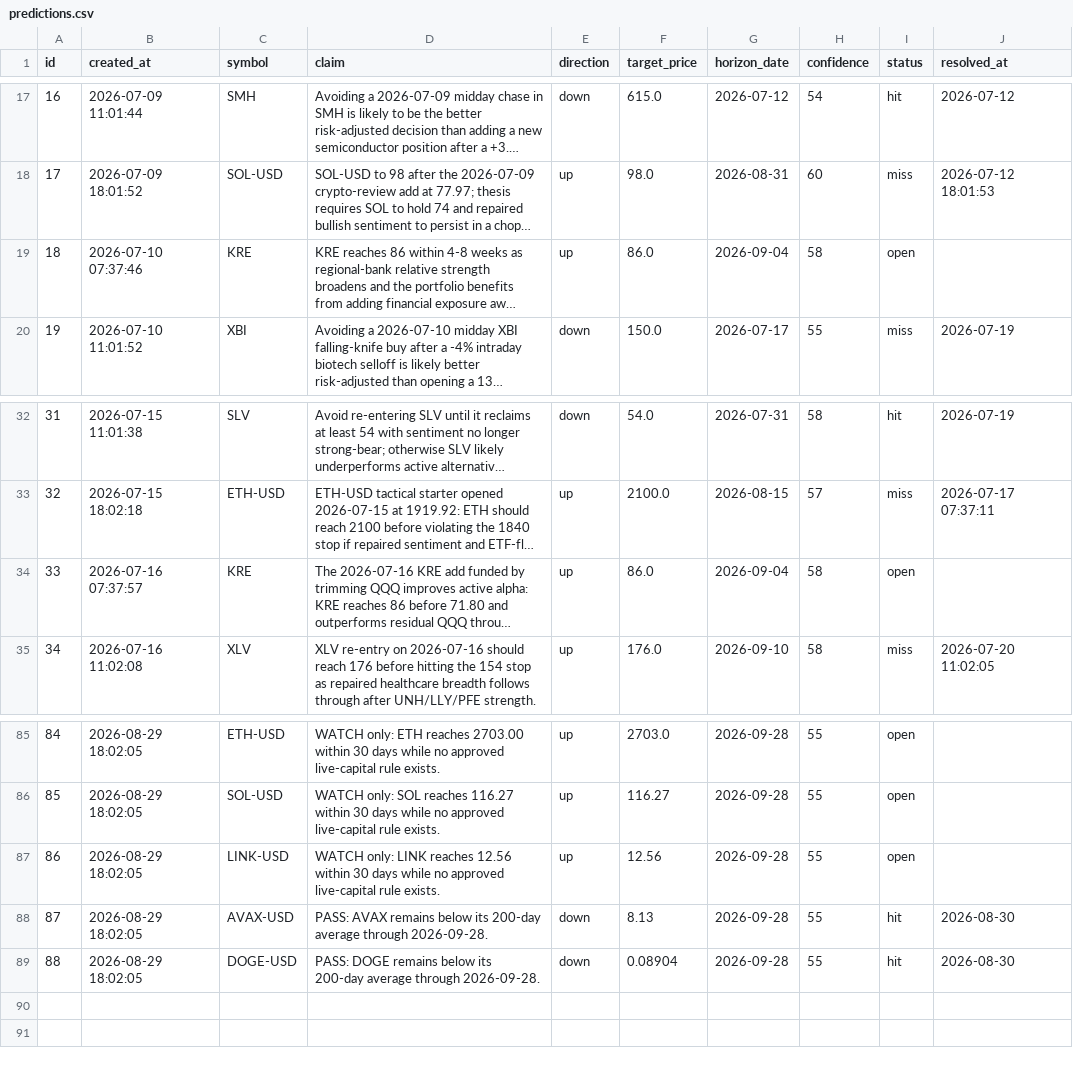
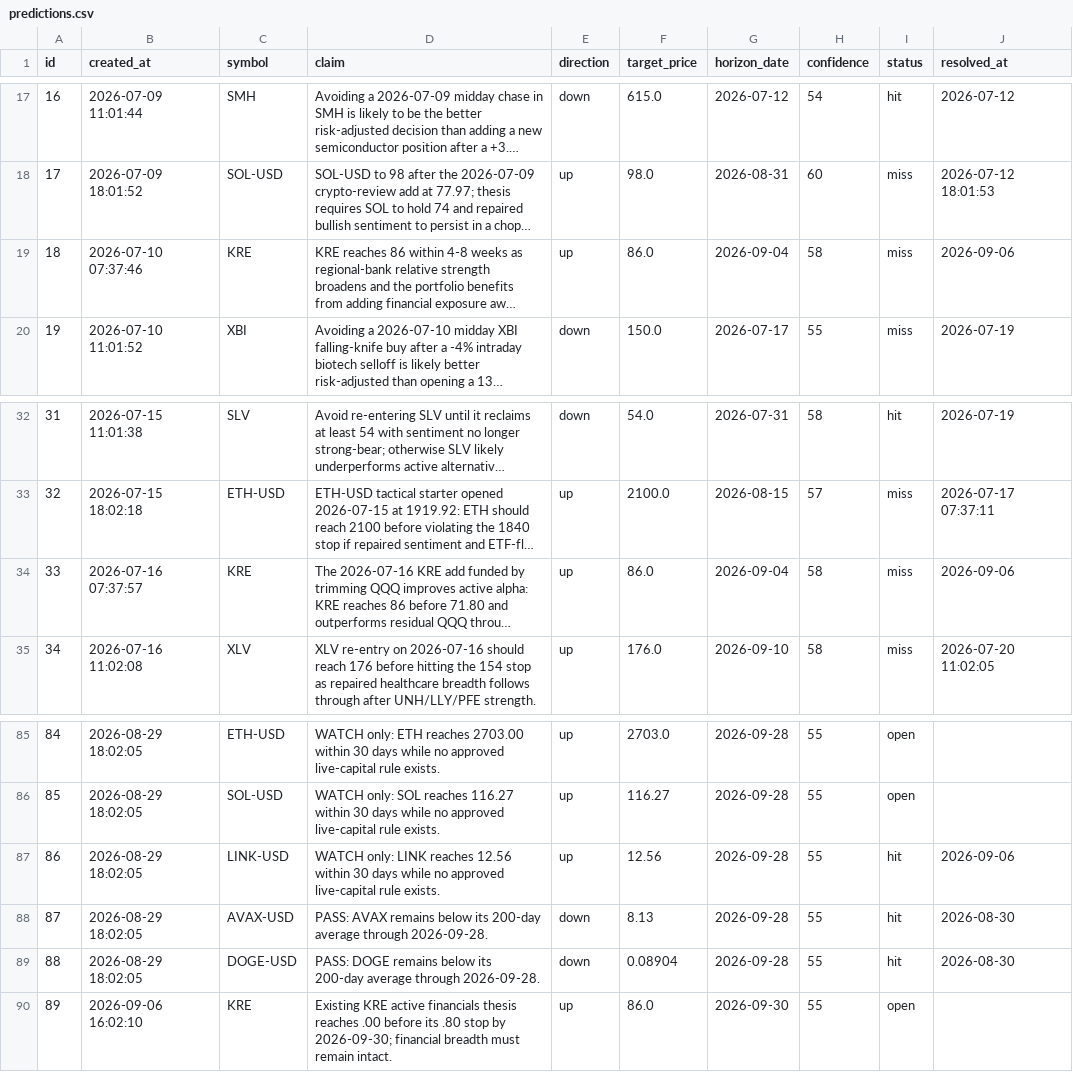
Before and after one commit to tydbyts-tom/jack-the-honest-investor, a CSV file: data/predictions.csv, drawn as a sheet; only a part is shown, gaps mark what is left out; long unchanged cells end in …; the diff names each change by its address in the sheet, - before the commit and + after, or states it on an @@ line.

```diff
--- a/data/predictions.csv
+++ b/data/predictions.csv
-I19 (status): open
+I19 (status): miss
-J19 (resolved_at): (empty)
+J19 (resolved_at): 2026-09-06
-I34 (status): open
+I34 (status): miss
-J34 (resolved_at): (empty)
+J34 (resolved_at): 2026-09-06
-I87 (status): open
+I87 (status): hit
-J87 (resolved_at): (empty)
+J87 (resolved_at): 2026-09-06
+row 90: 89 | 2026-09-06 16:02:10 | KRE | Existing KRE active financials thesis reaches .00 before its .80 stop by 2026-09-30; financial breadth must remain intact. | up | 86.0 | 2026-09-30 | 55 | open
```
Also changed, not shown: data/equity-curve.csv, 4 other files.
